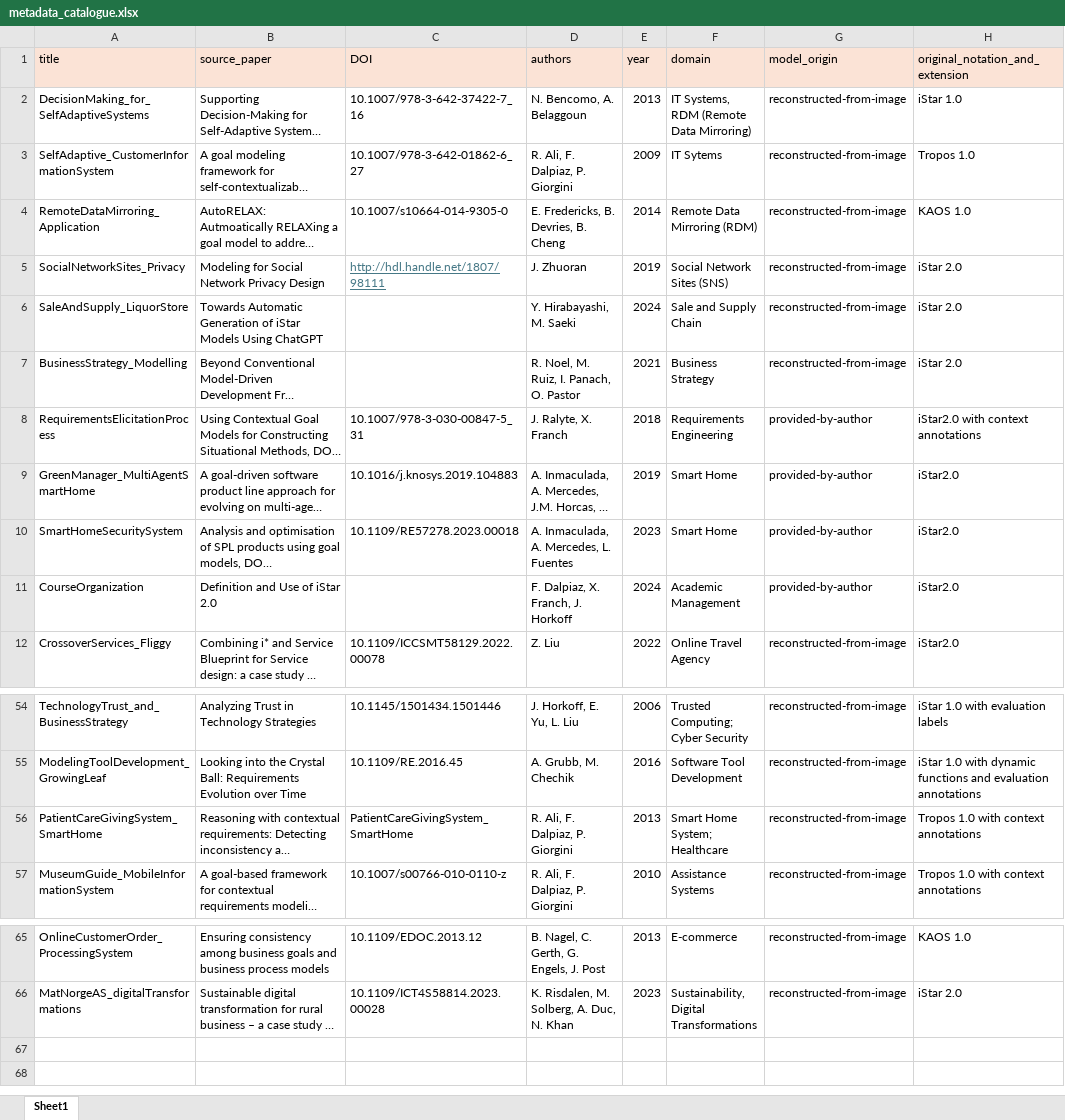
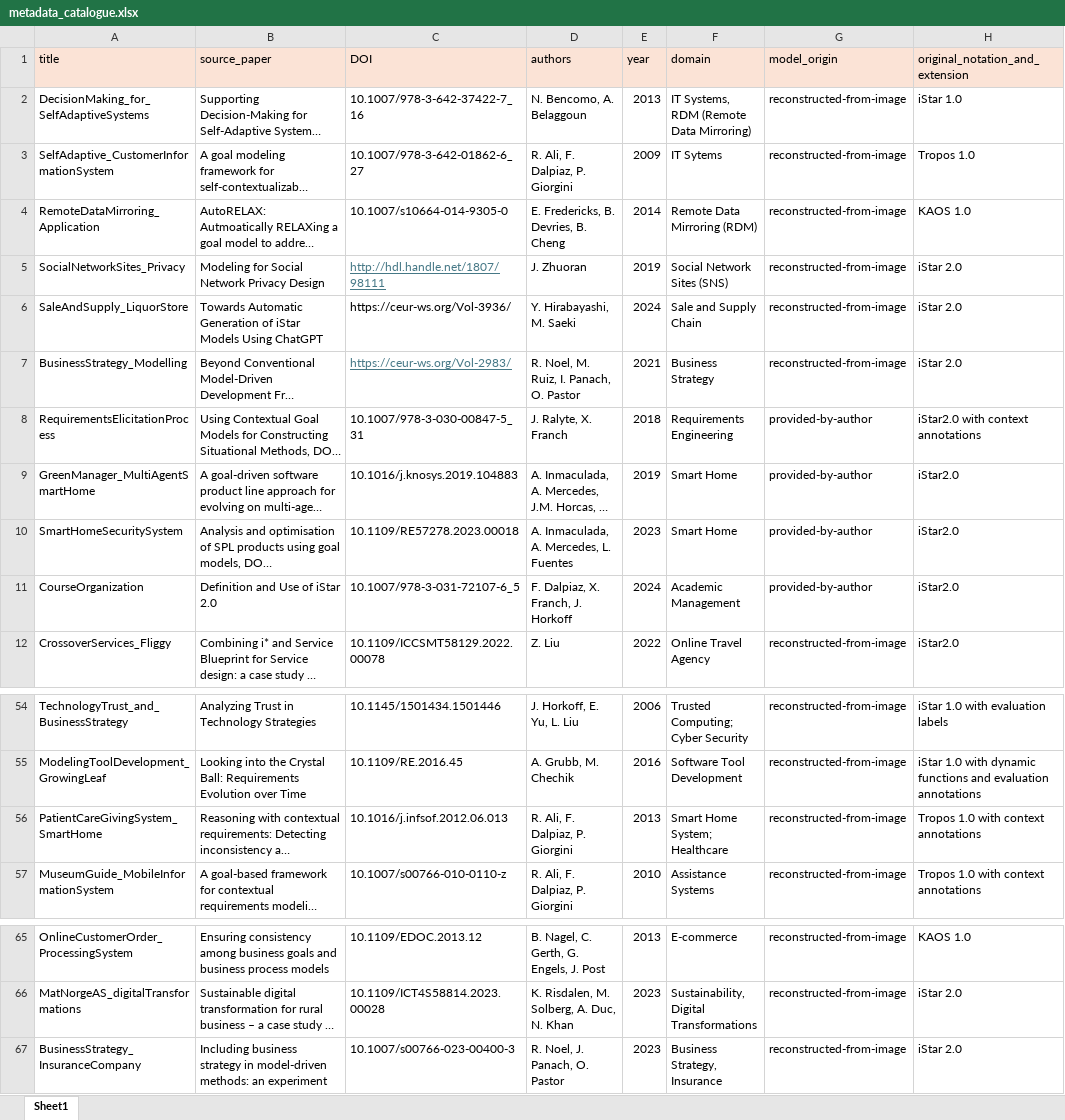
Before and after one commit to esm2345/GoalModelRepository, an Excel workbook: metadata_catalogue.xlsx, sheet Sheet1, drawn as a sheet; only a part is shown, gaps mark what is left out; long unchanged cells end in …; values as stored, in another font and other column widths than the file's, no borders; the diff names each change by its address in the sheet, - before the commit and + after, or states it on an @@ line.

```diff
--- a/metadata_catalogue.xlsx (sheet Sheet1)
+++ b/metadata_catalogue.xlsx (sheet Sheet1)
-C6 (DOI): (empty)
+C6 (DOI): https://ceur-ws.org/Vol-3936/
-C7 (DOI): (empty)
+C7 (DOI): https://ceur-ws.org/Vol-2983/
-C11 (DOI): (empty)
+C11 (DOI): 10.1007/978-3-031-72107-6_5
-C56 (DOI): PatientCareGivingSystem_SmartHome
+C56 (DOI): 10.1016/j.infsof.2012.06.013
+row 67: BusinessStrategy_InsuranceCompany | Including business strategy in model-driven methods: an experiment | 10.1007/s00766-023-00400-3 | R. Noel, J. Panach, O. Pastor | 2023 | Business Strategy, Insurance | reconstructed-from-image | iStar 2.0
```
Also changed, not shown: 25 other files.
